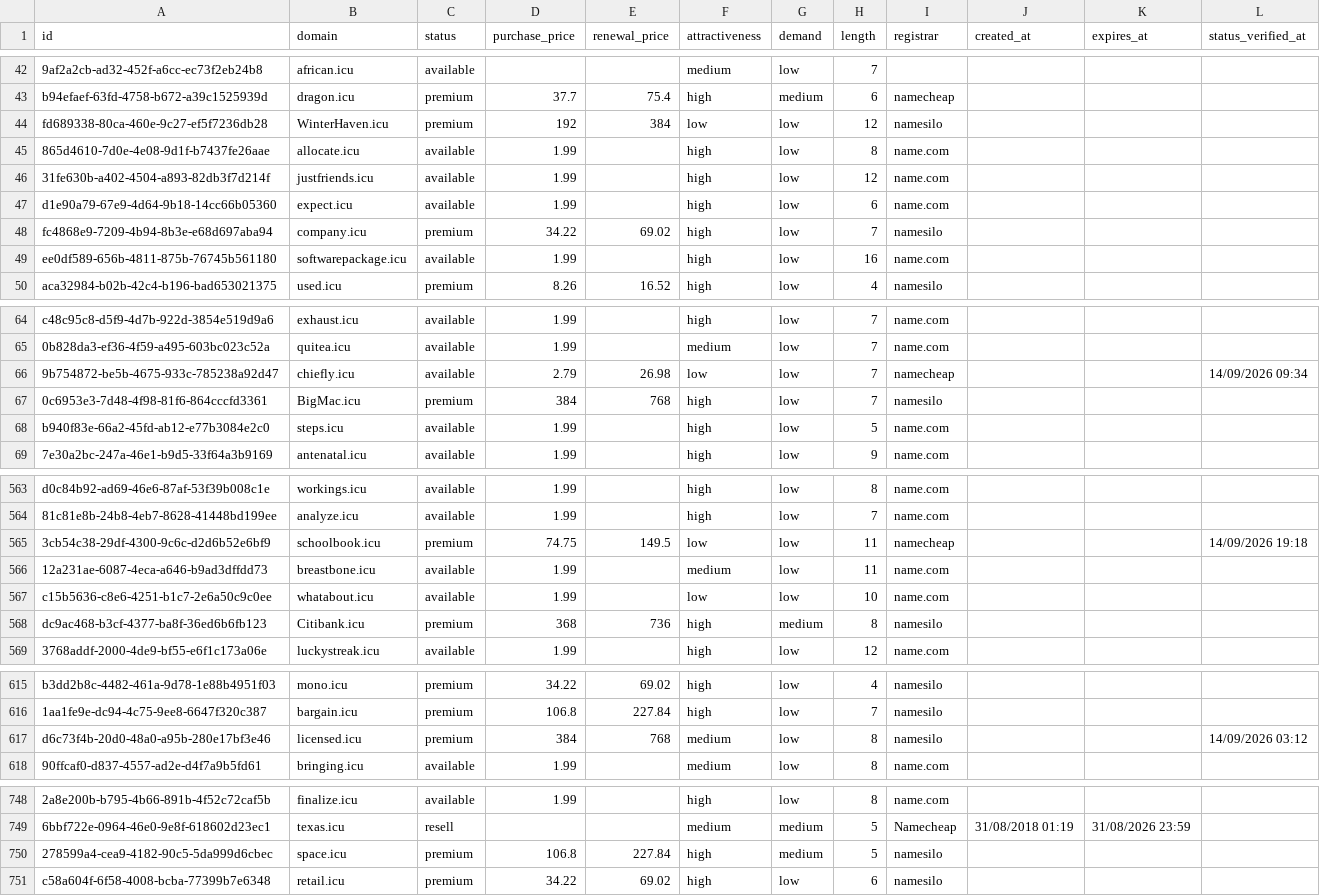
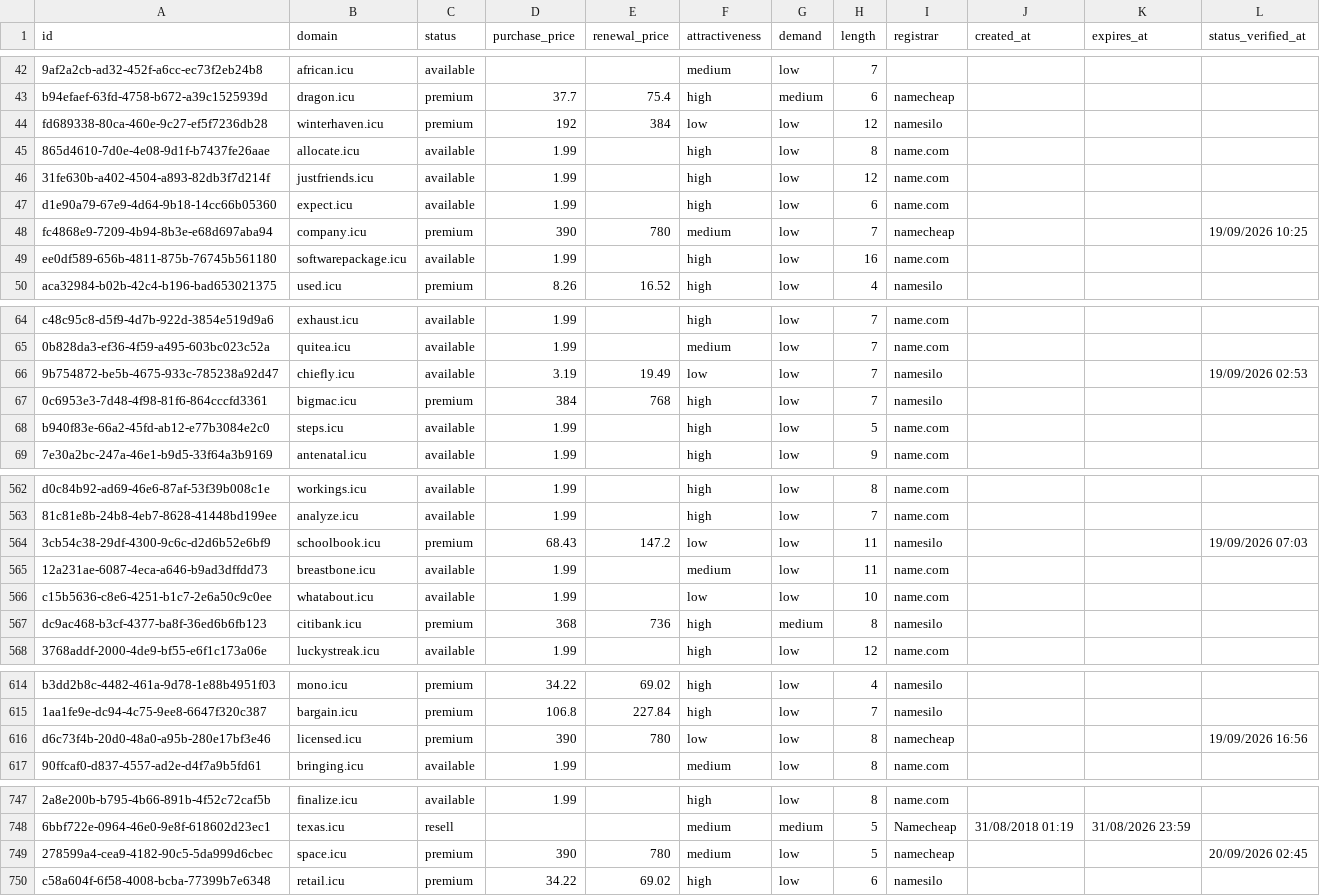
Before and after one commit to UniqueDomains/icu-oneword-domains, a CSV file: icu.csv, drawn as a sheet; only a part is shown, gaps mark what is left out; addresses are those after the commit; the diff covers the shown part only; the diff names each change by its address in the sheet, - before the commit and + after, or states it on an @@ line.

Commit message:
Domains update

```diff
--- a/icu.csv
+++ b/icu.csv
-B44 (domain): WinterHaven.icu
+B44 (domain): winterhaven.icu
-D48 (purchase_price): 34.22
+D48 (purchase_price): 390
-E48 (renewal_price): 69.02
+E48 (renewal_price): 780
-F48 (attractiveness): high
+F48 (attractiveness): medium
-I48 (registrar): namesilo
+I48 (registrar): namecheap
-L48 (status_verified_at): (empty)
+L48 (status_verified_at): 19/09/2026 10:25
-D66 (purchase_price): 2.79
+D66 (purchase_price): 3.19
-E66 (renewal_price): 26.98
+E66 (renewal_price): 19.49
-I66 (registrar): namecheap
+I66 (registrar): namesilo
-L66 (status_verified_at): 14/09/2026 09:34
+L66 (status_verified_at): 19/09/2026 02:53
-B67 (domain): BigMac.icu
+B67 (domain): bigmac.icu
-D564 (purchase_price): 74.75
+D564 (purchase_price): 68.43
-E564 (renewal_price): 149.5
+E564 (renewal_price): 147.2
-I564 (registrar): namecheap
+I564 (registrar): namesilo
-L564 (status_verified_at): 14/09/2026 19:18
+L564 (status_verified_at): 19/09/2026 07:03
-B567 (domain): Citibank.icu
+B567 (domain): citibank.icu
-D616 (purchase_price): 384
+D616 (purchase_price): 390
-E616 (renewal_price): 768
+E616 (renewal_price): 780
-F616 (attractiveness): medium
+F616 (attractiveness): low
-I616 (registrar): namesilo
+I616 (registrar): namecheap
-L616 (status_verified_at): 14/09/2026 03:12
+L616 (status_verified_at): 19/09/2026 16:56
-D749 (purchase_price): 106.8
+D749 (purchase_price): 390
-E749 (renewal_price): 227.84
+E749 (renewal_price): 780
-F749 (attractiveness): high
+F749 (attractiveness): medium
-G749 (demand): medium
+G749 (demand): low
-I749 (registrar): namesilo
+I749 (registrar): namecheap
-L749 (status_verified_at): (empty)
+L749 (status_verified_at): 20/09/2026 02:45
```
Also changed, not shown: 2 added rows, 2 removed rows and 77 edited cells elsewhere in this file, 4 other files.
